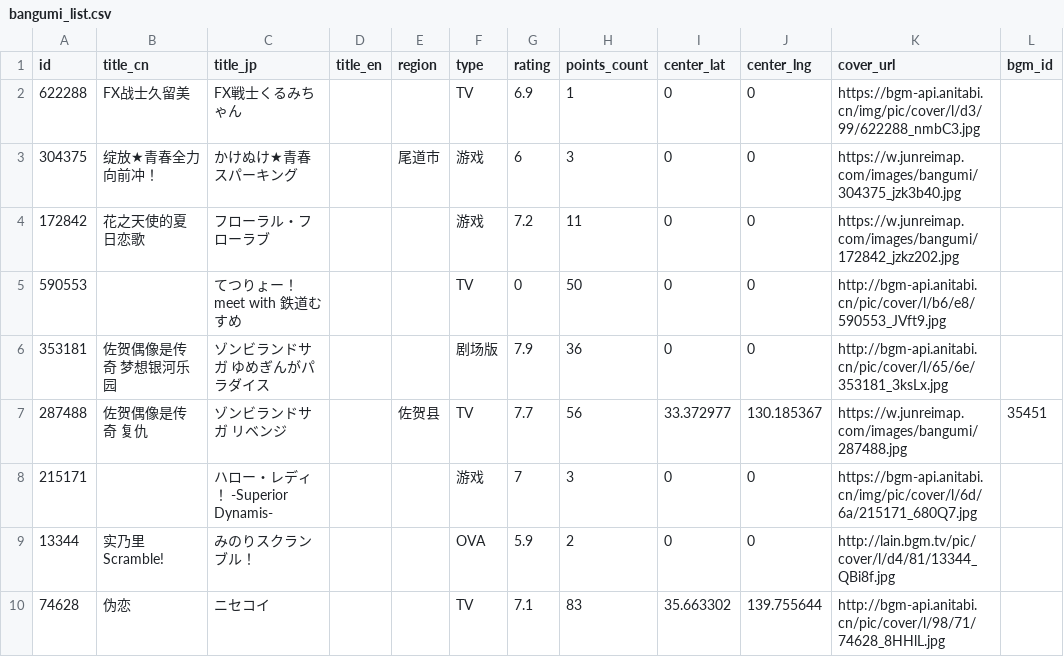
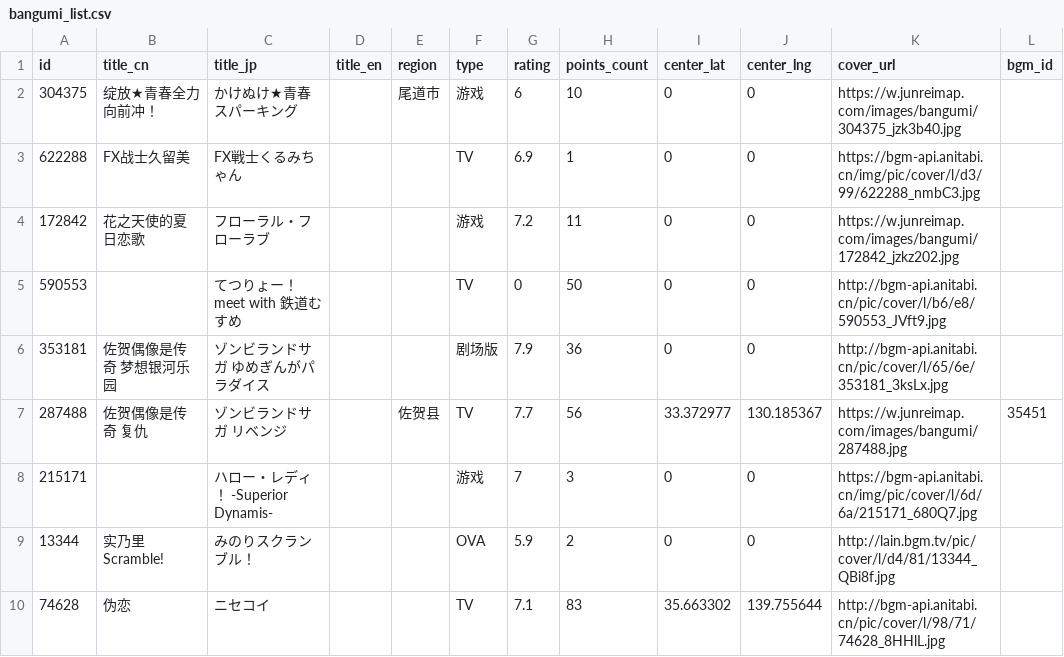
Before and after one commit to Xmader/anitabi_backup, a CSV file: data/bangumi_list.csv, drawn as a sheet; only a part is shown.

```diff
--- a/data/bangumi_list.csv
+++ b/data/bangumi_list.csv
@@ -1,4 +1,4 @@
 id,title_cn,title_jp,title_en,region,type,rating,points_count,center_lat,center_lng,cover_url,bgm_id
+304375,绽放★青春全力向前冲！,かけぬけ★青春スパーキング,,尾道市,游戏,6,10,0,0,https://w.junreimap.com/images/bangumi/304375_jzk3b40.jpg,
 622288,FX战士久留美,FX戦士くるみちゃん,,,TV,6.9,1,0,0,https://bgm-api.anitabi.cn/img/pic/cover/l/d3/99/622288_nmbC3.jpg,
-304375,绽放★青春全力向前冲！,かけぬけ★青春スパーキング,,尾道市,游戏,6,3,0,0,https://w.junreimap.com/images/bangumi/304375_jzk3b40.jpg,
 172842,花之天使的夏日恋歌,フローラル・フローラブ,,,游戏,7.2,11,0,0,https://w.junreimap.com/images/bangumi/172842_jzkz202.jpg,
```
Also changed, not shown: 9 other files.
